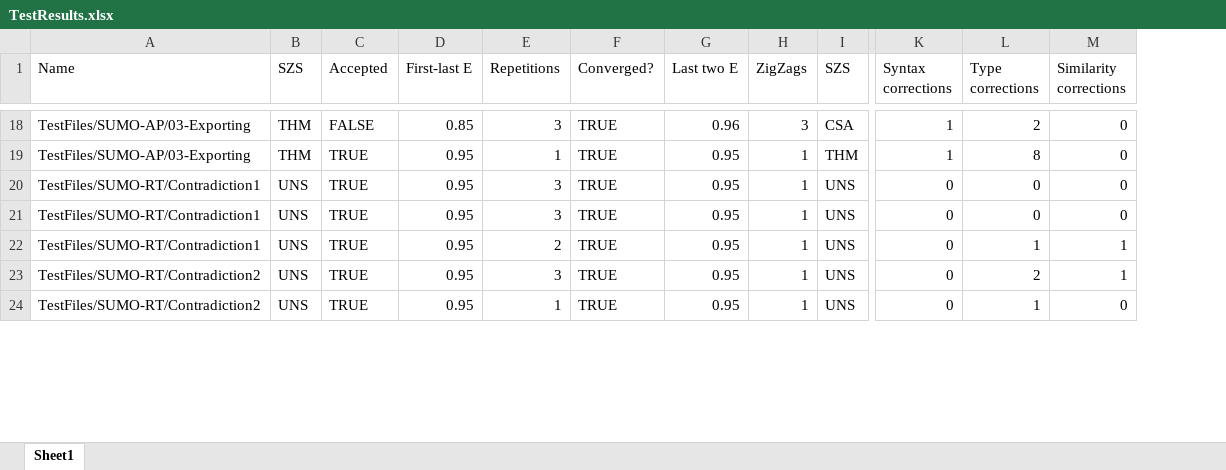
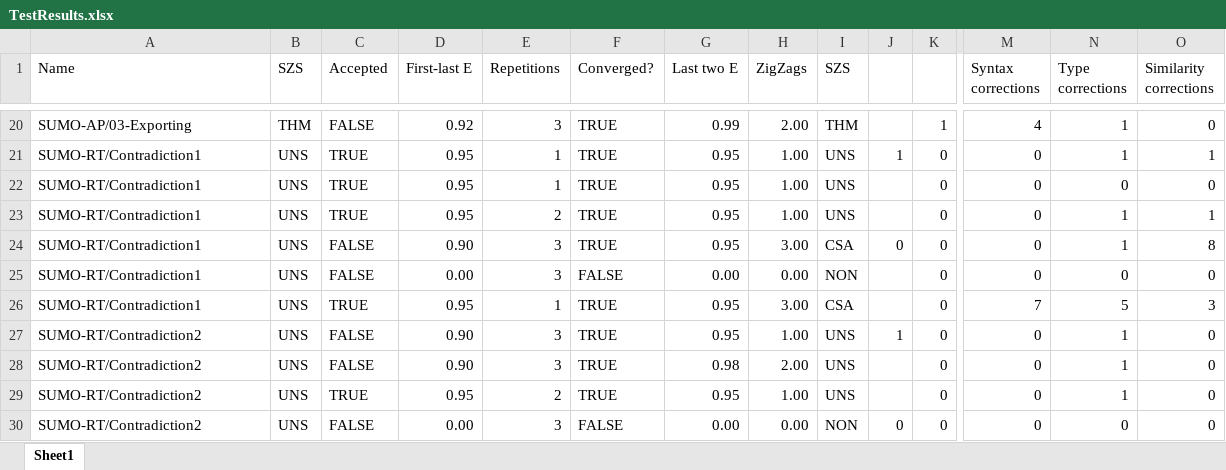
Before and after one commit to GeoffsPapers/ShZZaM, an Excel workbook: TheSoftware/TestResults.xlsx, sheet Sheet1, drawn as a sheet; only a part is shown, gaps mark what is left out; values as stored, in another font and other column widths than the file's, no cell formats; conditional formats not drawn; removed rows and columns are numbered as before the commit, all else as after; rows hold the shown columns only; the diff covers the shown part only; the diff names each change by its address in the sheet, - before the commit and + after, or states it on an @@ line.

```diff
--- a/TheSoftware/TestResults.xlsx (sheet Sheet1)
+++ b/TheSoftware/TestResults.xlsx (sheet Sheet1)
+column J, row 21: 1; row 27: 1
+column K, rows 20-23: 1 | 0 | 0 | 0; row 27: 0; row 29: 0
-A20 (Name): TestFiles/SUMO-AP/03-Exporting
+A20 (Name): SUMO-AP/03-Exporting
-D20 (First-last E): 0.85
+D20 (First-last E): 0.92
-G20 (Last two E): 0.96
+G20 (Last two E): 0.99
-H20 (ZigZags): 3
+H20 (ZigZags): 2.00
-I20 (SZS): CSA
+I20 (SZS): THM
-M20 (Syntax corrections): 1
+M20 (Syntax corrections): 4
-N20 (Type corrections): 2
+N20 (Type corrections): 1
-row 19: TestFiles/SUMO-AP/03-Exporting | THM | TRUE | 0.95 | 1 | TRUE | 0.95 | 1 | THM | 1 | 8 | 0
-A21:A23 (Name): TestFiles/SUMO-RT/Contradiction1
+A21:A23 (Name): SUMO-RT/Contradiction1
-E21:E22 (Repetitions): 3
+E21:E22 (Repetitions): 1
-H21:H23 (ZigZags): 1
+H21:H23 (ZigZags): 1.00
-N21 (Type corrections): 0
+N21 (Type corrections): 1
-O21 (Similarity corrections): 0
+O21 (Similarity corrections): 1
+row 24: SUMO-RT/Contradiction1 | UNS | FALSE | 0.90 | 3 | TRUE | 0.95 | 3.00 | CSA | 0 | 0 | 0 | 1 | 8
+row 25: SUMO-RT/Contradiction1 | UNS | FALSE | 0.00 | 3 | FALSE | 0.00 | 0.00 | NON |  | 0 | 0 | 0 | 0
+row 26: SUMO-RT/Contradiction1 | UNS | TRUE | 0.95 | 1 | TRUE | 0.95 | 3.00 | CSA |  | 0 | 7 | 5 | 3
-A27 (Name): TestFiles/SUMO-RT/Contradiction2
+A27 (Name): SUMO-RT/Contradiction2
-C27 (Accepted): TRUE
+C27 (Accepted): FALSE
-D27 (First-last E): 0.95
+D27 (First-last E): 0.90
-H27 (ZigZags): 1
+H27 (ZigZags): 1.00
-N27 (Type corrections): 2
+N27 (Type corrections): 1
-O27 (Similarity corrections): 1
+O27 (Similarity corrections): 0
+row 28: SUMO-RT/Contradiction2 | UNS | FALSE | 0.90 | 3 | TRUE | 0.98 | 2.00 | UNS |  | 0 | 0 | 1 | 0
-A29 (Name): TestFiles/SUMO-RT/Contradiction2
+A29 (Name): SUMO-RT/Contradiction2
-E29 (Repetitions): 1
+E29 (Repetitions): 2
-H29 (ZigZags): 1
+H29 (ZigZags): 1.00
+row 30: SUMO-RT/Contradiction2 | UNS | FALSE | 0.00 | 3 | FALSE | 0.00 | 0.00 | NON | 0 | 0 | 0 | 0 | 0
```
Also changed, not shown: 27 added rows, 30 removed rows and 160 edited cells elsewhere in this sheet, cell formats, 10 other files.
